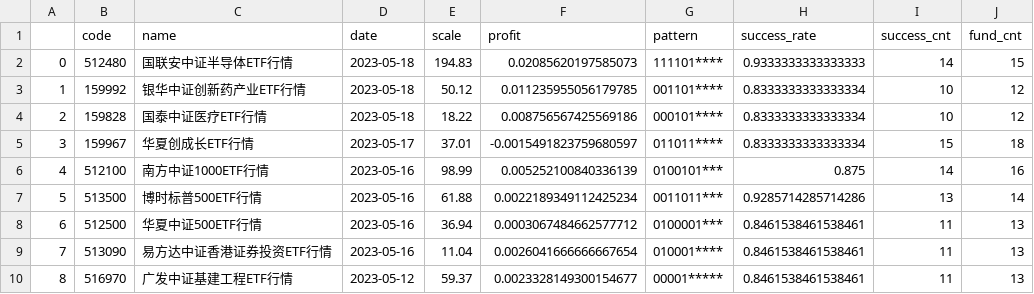
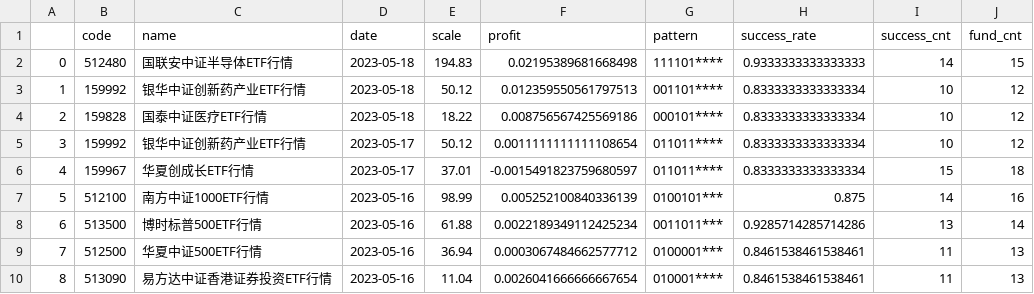
Before and after one commit to zuoxiaolei/qtrade2, a CSV file: data/ads/history_data2.csv, drawn as a sheet; only a part is shown; the shorter side is filled out with more unchanged rows; addresses are those after the commit; the diff names each change by its address in the sheet, - before the commit and + after, or states it on an @@ line.

```diff
--- a/data/ads/history_data2.csv
+++ b/data/ads/history_data2.csv
-F2 (profit): 0.02085620197585073
+F2 (profit): 0.02195389681668498
-F3 (profit): 0.011235955056179785
+F3 (profit): 0.012359550561797513
+row 5: 3 | 159992 | 银华中证创新药产业ETF行情 | 2023-05-17 | 50.12 | 0.0011111111111108654 | 011011**** | 0.8333333333333334 | 10 | 12
@@ column A renumbered from row 6 down @@
```
Also changed, not shown: 1 other file.
